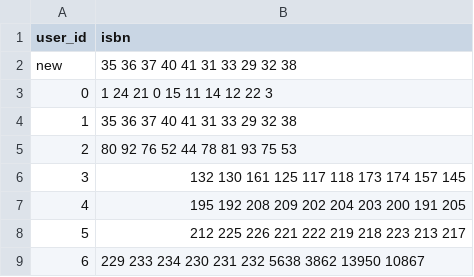
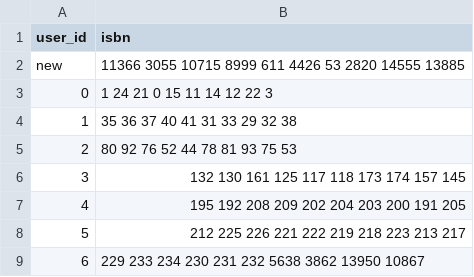
Before and after one commit to ad-phil/Book-recommender, a CSV file: recommendations_2.csv, drawn as a sheet; only a part is shown.

```diff
--- a/recommendations_2.csv
+++ b/recommendations_2.csv
@@ -1,3 +1,3 @@
 user_id,isbn
-new, 35 36 37 40 41 31 33 29 32 38
+new, 11366 3055 10715 8999 611 4426 53 2820 14555 13885
 0,1 24 21 0 15 11 14 12 22 3
```
Also changed, not shown: 2 other files.
